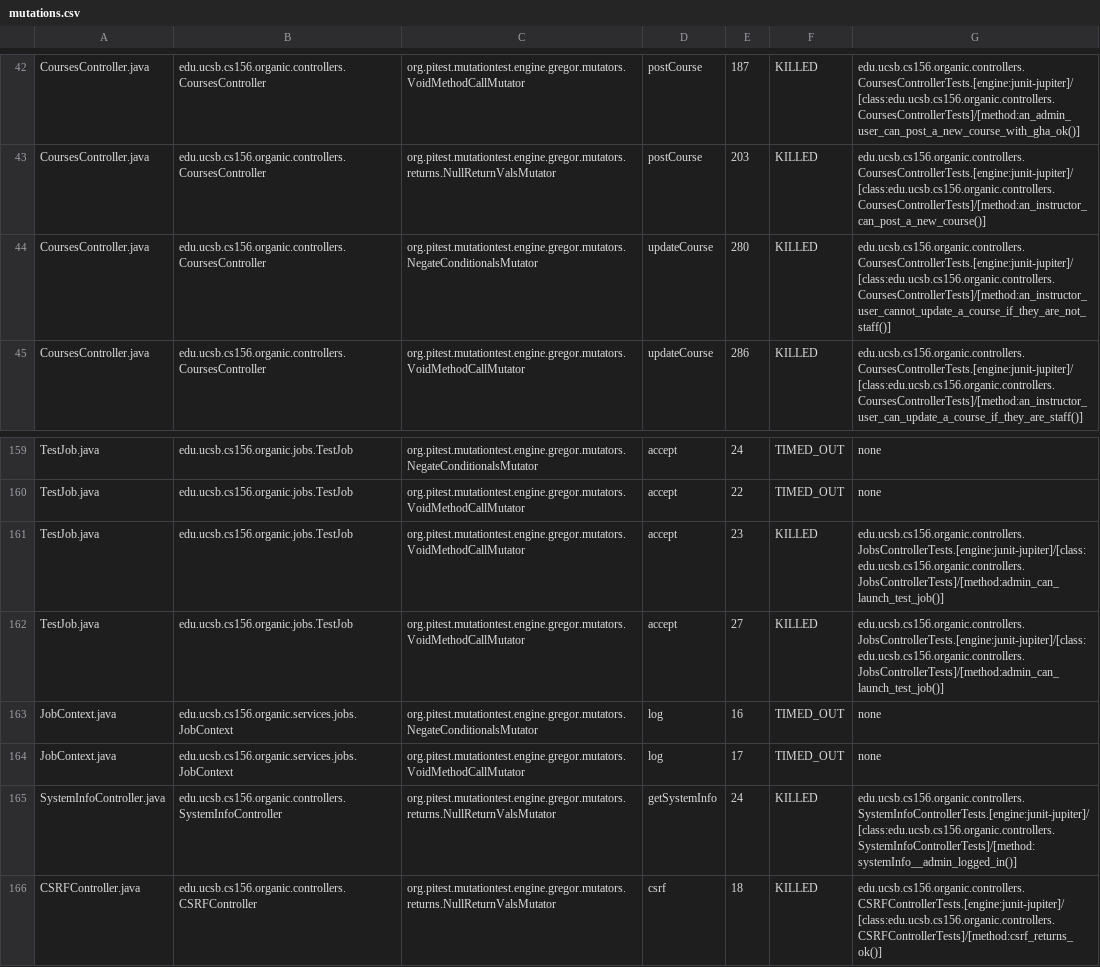
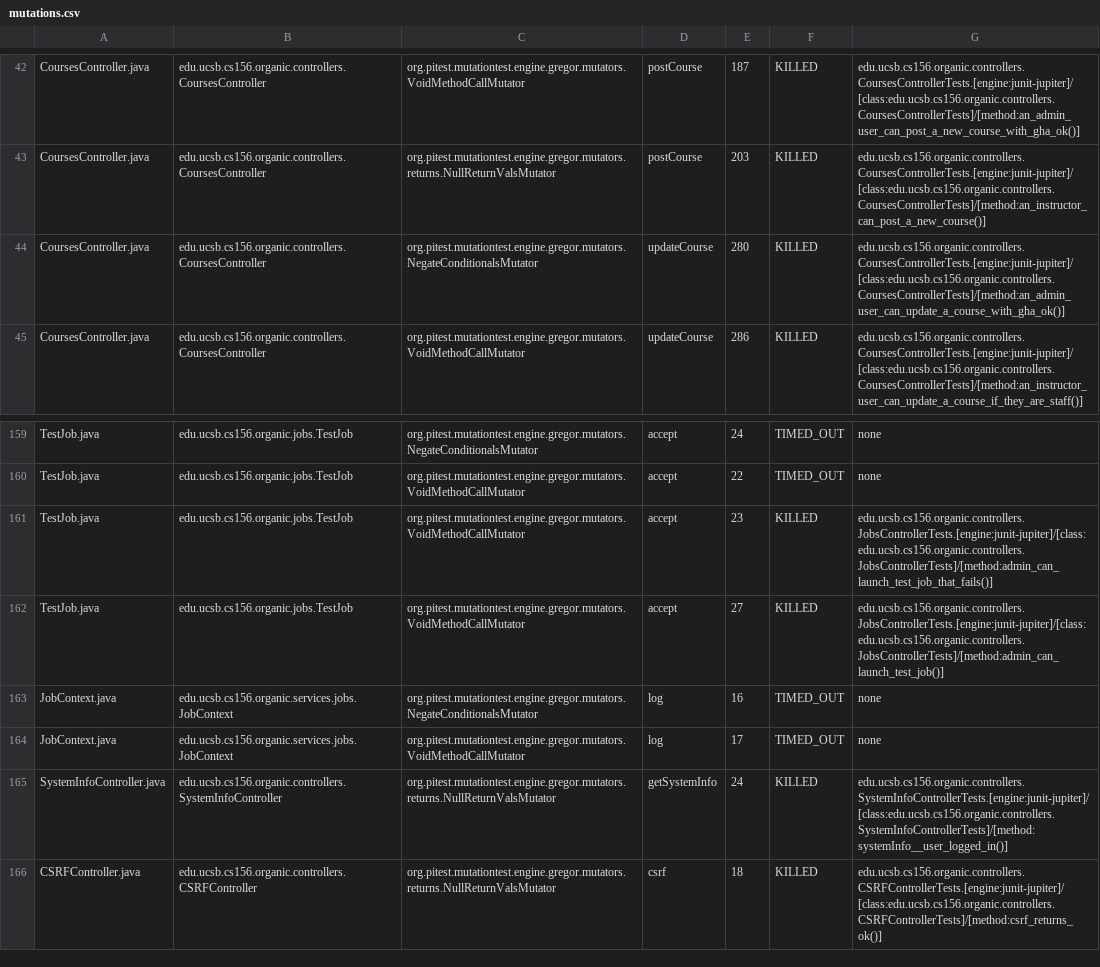
Before and after one commit to ucsb-cs156-s24/proj-organic-s24-5pm-3, a CSV file: prs/46/pitest/mutations.csv, drawn as a sheet; only a part is shown, gaps mark what is left out; the diff covers the shown part only.

Commit message:
Deploying to gh-pages from @ ucsb-cs156-s24/proj-organic-s24-5pm-3@7582f41a4e99f818399e50060fe8f430e3fdf8dd 🚀

```diff
--- a/prs/46/pitest/mutations.csv
+++ b/prs/46/pitest/mutations.csv
@@ -43,3 +43,3 @@ CoursesController.java,edu.ucsb.cs156.organic.controllers.CoursesController,org.
 CoursesController.java,edu.ucsb.cs156.organic.controllers.CoursesController,org.pitest.mutationtest.engine.gregor.mutators.returns.NullReturnValsMutator,postCourse,203,KILLED,edu.ucsb.cs156.organic.controllers.CoursesControllerTests.[engine:junit-jupiter]/[class:edu.ucsb.cs156.organic.controllers.CoursesControllerTests]/[method:an_instructor_can_post_a_new_course()]
-CoursesController.java,edu.ucsb.cs156.organic.controllers.CoursesController,org.pitest.mutationtest.engine.gregor.mutators.NegateConditionalsMutator,updateCourse,280,KILLED,edu.ucsb.cs156.organic.controllers.CoursesControllerTests.[engine:junit-jupiter]/[class:edu.ucsb.cs156.organic.controllers.CoursesControllerTests]/[method:an_instructor_user_cannot_update_a_course_if_they_are_not_staff()]
+CoursesController.java,edu.ucsb.cs156.organic.controllers.CoursesController,org.pitest.mutationtest.engine.gregor.mutators.NegateConditionalsMutator,updateCourse,280,KILLED,edu.ucsb.cs156.organic.controllers.CoursesControllerTests.[engine:junit-jupiter]/[class:edu.ucsb.cs156.organic.controllers.CoursesControllerTests]/[method:an_admin_user_can_update_a_course_with_gha_ok()]
 CoursesController.java,edu.ucsb.cs156.organic.controllers.CoursesController,org.pitest.mutationtest.engine.gregor.mutators.VoidMethodCallMutator,updateCourse,286,KILLED,edu.ucsb.cs156.organic.controllers.CoursesControllerTests.[engine:junit-jupiter]/[class:edu.ucsb.cs156.organic.controllers.CoursesControllerTests]/[method:an_instructor_user_can_update_a_course_if_they_are_staff()]
@@ -160,3 +160,3 @@ TestJob.java,edu.ucsb.cs156.organic.jobs.TestJob,org.pitest.mutationtest.engine.
 TestJob.java,edu.ucsb.cs156.organic.jobs.TestJob,org.pitest.mutationtest.engine.gregor.mutators.VoidMethodCallMutator,accept,22,TIMED_OUT,none
-TestJob.java,edu.ucsb.cs156.organic.jobs.TestJob,org.pitest.mutationtest.engine.gregor.mutators.VoidMethodCallMutator,accept,23,KILLED,edu.ucsb.cs156.organic.controllers.JobsControllerTests.[engine:junit-jupiter]/[class:edu.ucsb.cs156.organic.controllers.JobsControllerTests]/[method:admin_can_launch_test_job()]
+TestJob.java,edu.ucsb.cs156.organic.jobs.TestJob,org.pitest.mutationtest.engine.gregor.mutators.VoidMethodCallMutator,accept,23,KILLED,edu.ucsb.cs156.organic.controllers.JobsControllerTests.[engine:junit-jupiter]/[class:edu.ucsb.cs156.organic.controllers.JobsControllerTests]/[method:admin_can_launch_test_job_that_fails()]
 TestJob.java,edu.ucsb.cs156.organic.jobs.TestJob,org.pitest.mutationtest.engine.gregor.mutators.VoidMethodCallMutator,accept,27,KILLED,edu.ucsb.cs156.organic.controllers.JobsControllerTests.[engine:junit-jupiter]/[class:edu.ucsb.cs156.organic.controllers.JobsControllerTests]/[method:admin_can_launch_test_job()]
@@ -164,3 +164,3 @@ JobContext.java,edu.ucsb.cs156.organic.services.jobs.JobContext,org.pitest.mutat
 JobContext.java,edu.ucsb.cs156.organic.services.jobs.JobContext,org.pitest.mutationtest.engine.gregor.mutators.VoidMethodCallMutator,log,17,TIMED_OUT,none
-SystemInfoController.java,edu.ucsb.cs156.organic.controllers.SystemInfoController,org.pitest.mutationtest.engine.gregor.mutators.returns.NullReturnValsMutator,getSystemInfo,24,KILLED,edu.ucsb.cs156.organic.controllers.SystemInfoControllerTests.[engine:junit-jupiter]/[class:edu.ucsb.cs156.organic.controllers.SystemInfoControllerTests]/[method:systemInfo__admin_logged_in()]
+SystemInfoController.java,edu.ucsb.cs156.organic.controllers.SystemInfoController,org.pitest.mutationtest.engine.gregor.mutators.returns.NullReturnValsMutator,getSystemInfo,24,KILLED,edu.ucsb.cs156.organic.controllers.SystemInfoControllerTests.[engine:junit-jupiter]/[class:edu.ucsb.cs156.organic.controllers.SystemInfoControllerTests]/[method:systemInfo__user_logged_in()]
 CSRFController.java,edu.ucsb.cs156.organic.controllers.CSRFController,org.pitest.mutationtest.engine.gregor.mutators.returns.NullReturnValsMutator,csrf,18,KILLED,edu.ucsb.cs156.organic.controllers.CSRFControllerTests.[engine:junit-jupiter]/[class:edu.ucsb.cs156.organic.controllers.CSRFControllerTests]/[method:csrf_returns_ok()]
```
Also changed, not shown: 25 edited cells elsewhere in this file, 21 other files.
